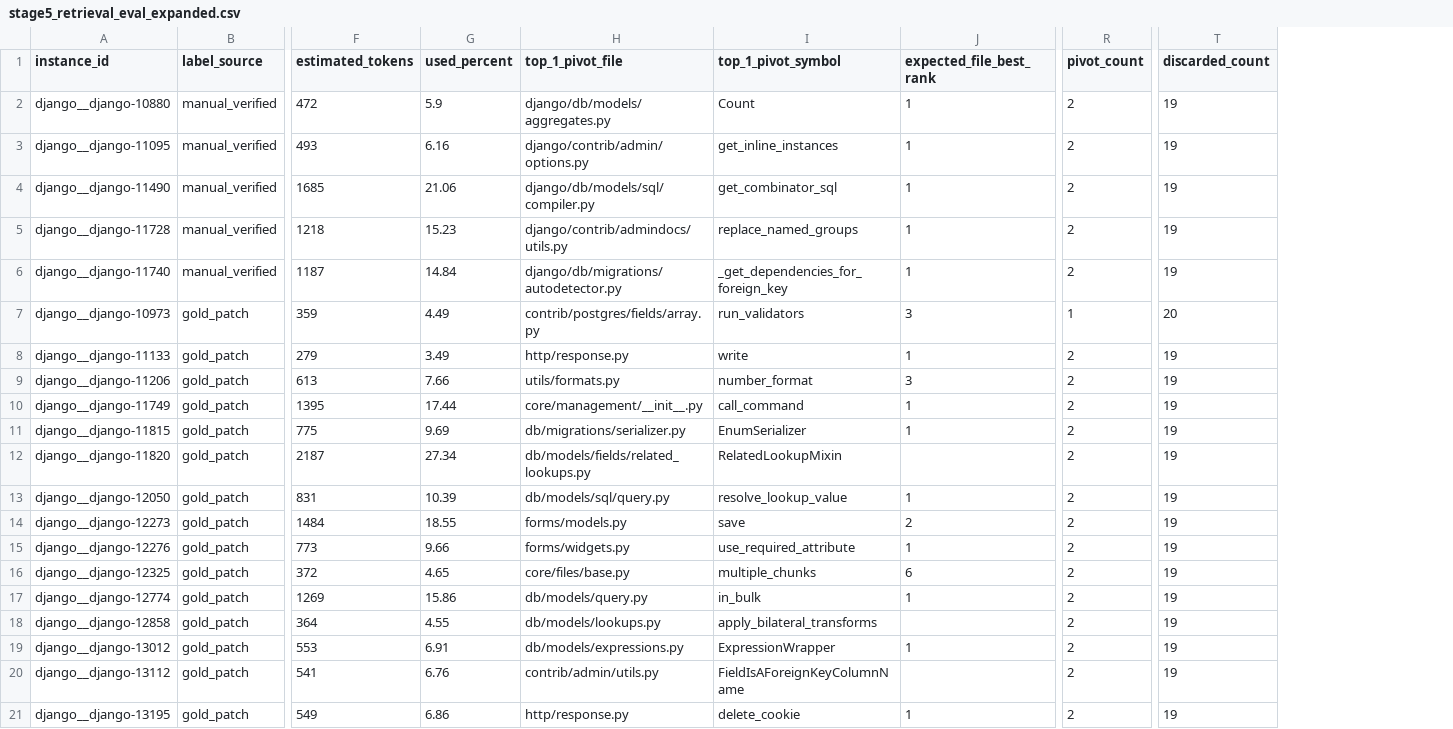
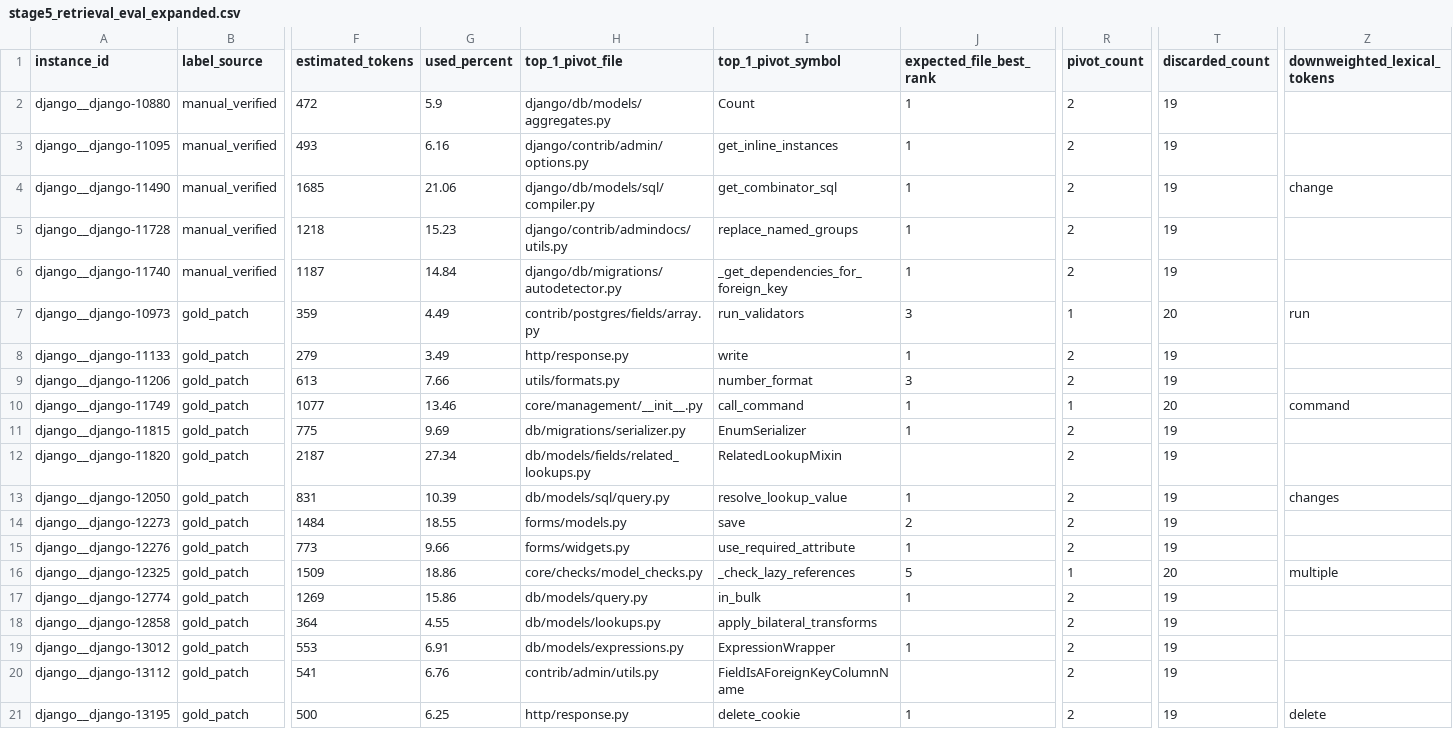
Before and after one commit to calvinp0/vtrace, a CSV file: benchmarks/stage5_vexp_swe_bench_smoke/results/stage5_retrieval_eval_expanded.csv, drawn as a sheet; only a part is shown, gaps mark what is left out; the diff names each change by its address in the sheet, - before the commit and + after, or states it on an @@ line.

Commit message:
Down-weight generic lexical tokens in capsule v2 scoring

```diff
--- a/benchmarks/stage5_vexp_swe_bench_smoke/results/stage5_retrieval_eval_expanded.csv
+++ b/benchmarks/stage5_vexp_swe_bench_smoke/results/stage5_retrieval_eval_expanded.csv
+column Z (downweighted_lexical_tokens), rows 4-21: change |  |  | run |  |  | command |  |  | changes |  |  | multiple |  |  |  |  | delete
-F10 (estimated_tokens): 1395
+F10 (estimated_tokens): 1077
-G10 (used_percent): 17.44
+G10 (used_percent): 13.46
-R10 (pivot_count): 2
+R10 (pivot_count): 1
-T10 (discarded_count): 19
+T10 (discarded_count): 20
-F16 (estimated_tokens): 372
+F16 (estimated_tokens): 1509
-G16 (used_percent): 4.65
+G16 (used_percent): 18.86
-H16 (top_1_pivot_file): core/files/base.py
+H16 (top_1_pivot_file): core/checks/model_checks.py
-I16 (top_1_pivot_symbol): multiple_chunks
+I16 (top_1_pivot_symbol): _check_lazy_references
-J16 (expected_file_best_rank): 6
+J16 (expected_file_best_rank): 5
-R16 (pivot_count): 2
+R16 (pivot_count): 1
-T16 (discarded_count): 19
+T16 (discarded_count): 20
-F21 (estimated_tokens): 549
+F21 (estimated_tokens): 500
-G21 (used_percent): 6.86
+G21 (used_percent): 6.25
```
Also changed, not shown: 11 other files.
